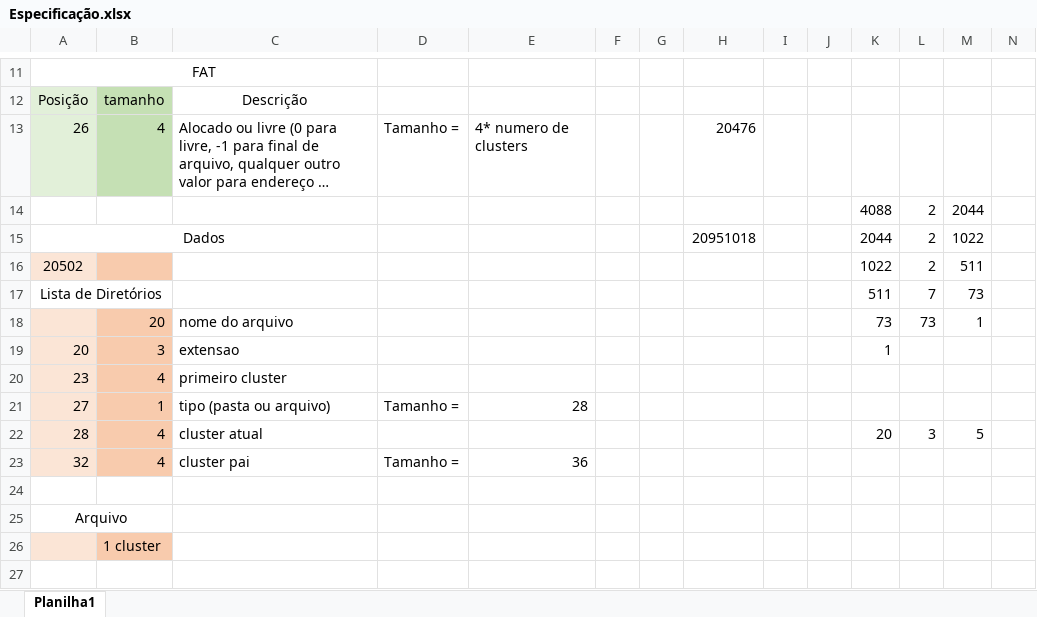
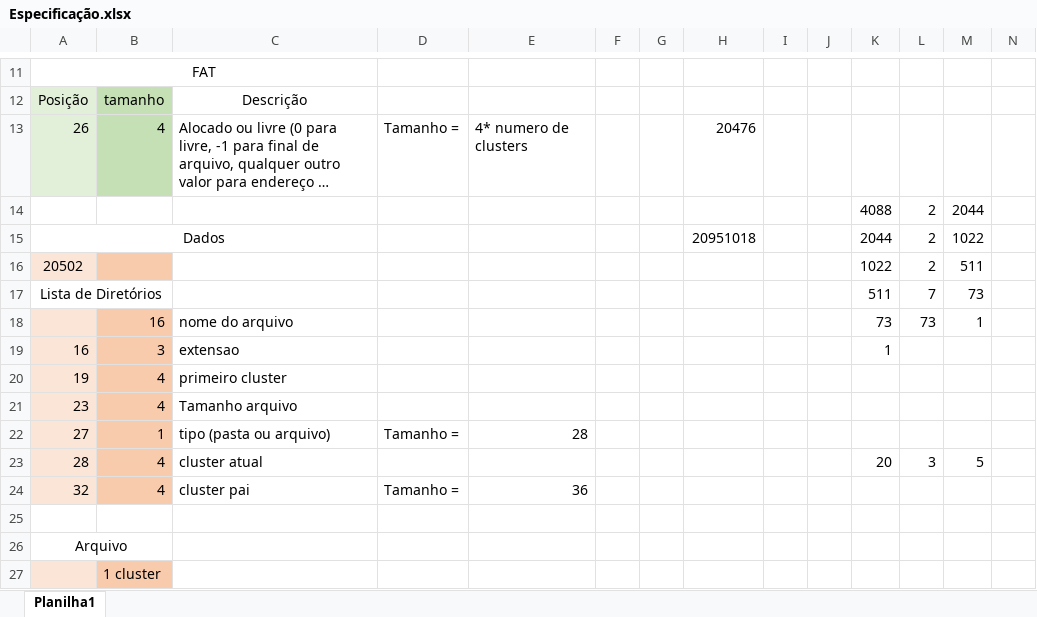
Before and after one commit to Mauriverti/trabalho3, an Excel workbook: Especificação.xlsx, sheet Planilha1, drawn as a sheet; only a part is shown, gaps mark what is left out; long unchanged cells end in …; values as stored, in another font and other column widths than the file's, no borders; addresses are those after the commit; the diff names each change by its address in the sheet, - before the commit and + after, or states it on an @@ line.

```diff
--- a/Especificação.xlsx (sheet Planilha1)
+++ b/Especificação.xlsx (sheet Planilha1)
-B18: 20
+B18: 16
-A19: 20
+A19: 16
+row 20: 19 | 4 | primeiro cluster
-C21: primeiro cluster
+C21: Tamanho arquivo
```
Also changed, not shown: formulas that keep their value, 10 other files.
